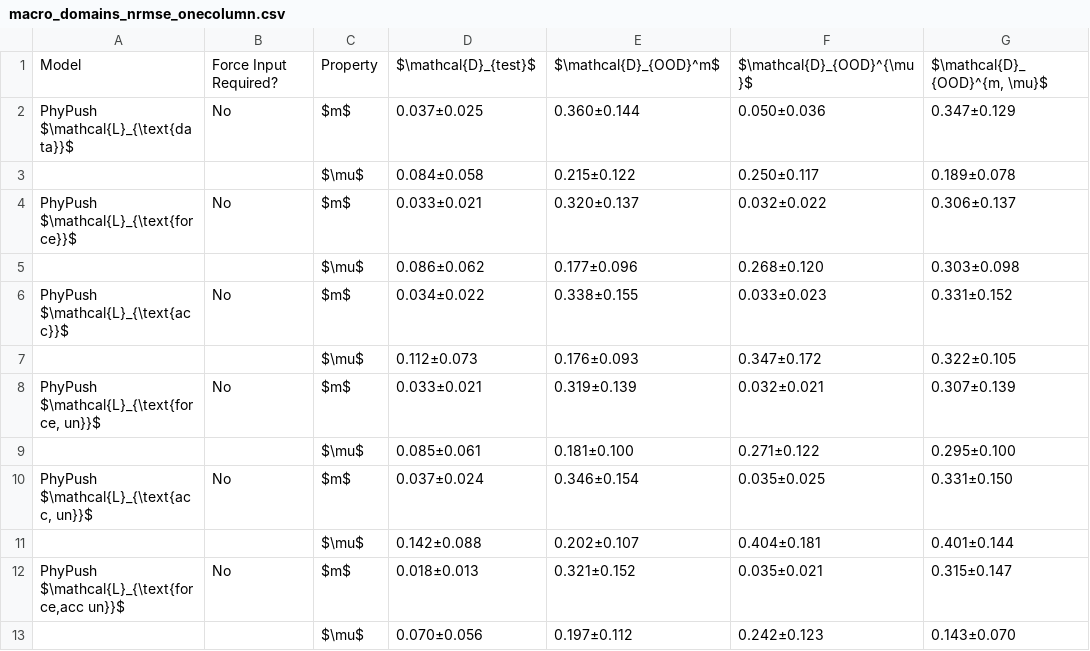
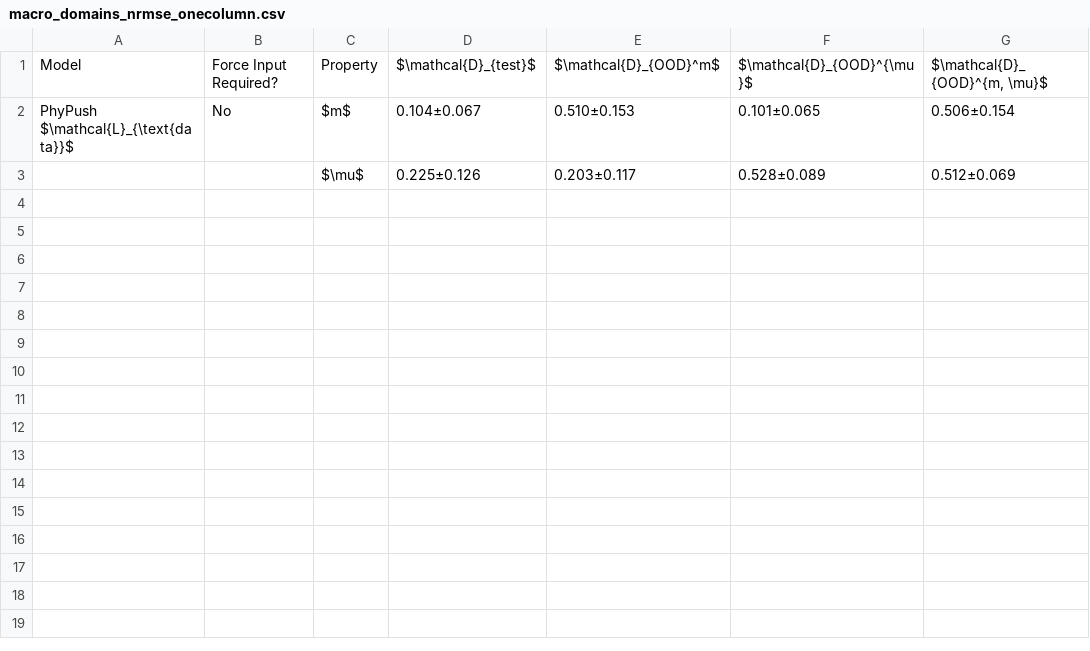
Before and after one commit to koyo-8144/offline_training_phypush, a CSV file: paper_results/sim/macro_domains_nrmse_onecolumn.csv, drawn as a sheet.

```diff
--- a/paper_results/sim/macro_domains_nrmse_onecolumn.csv
+++ b/paper_results/sim/macro_domains_nrmse_onecolumn.csv
@@ -1,13 +1,3 @@
 Model,Force Input Required?,Property,$\mathcal{D}_{test}$,$\mathcal{D}_{OOD}^m$,$\mathcal{D}_{OOD}^{\mu}$,"$\mathcal{D}_{OOD}^{m, \mu}$"
-PhyPush $\mathcal{L}_{\text{data}}$,No,$m$,0.037±0.025,0.360±0.144,0.050±0.036,0.347±0.129
-,,$\mu$,0.084±0.058,0.215±0.122,0.250±0.117,0.189±0.078
-PhyPush $\mathcal{L}_{\text{force}}$,No,$m$,0.033±0.021,0.320±0.137,0.032±0.022,0.306±0.137
-,,$\mu$,0.086±0.062,0.177±0.096,0.268±0.120,0.303±0.098
-PhyPush $\mathcal{L}_{\text{acc}}$,No,$m$,0.034±0.022,0.338±0.155,0.033±0.023,0.331±0.152
-,,$\mu$,0.112±0.073,0.176±0.093,0.347±0.172,0.322±0.105
-"PhyPush $\mathcal{L}_{\text{force, un}}$",No,$m$,0.033±0.021,0.319±0.139,0.032±0.021,0.307±0.139
-,,$\mu$,0.085±0.061,0.181±0.100,0.271±0.122,0.295±0.100
-"PhyPush $\mathcal{L}_{\text{acc, un}}$",No,$m$,0.037±0.024,0.346±0.154,0.035±0.025,0.331±0.150
-,,$\mu$,0.142±0.088,0.202±0.107,0.404±0.181,0.401±0.144
-"PhyPush $\mathcal{L}_{\text{force,acc un}}$",No,$m$,0.018±0.013,0.321±0.152,0.035±0.021,0.315±0.147
-,,$\mu$,0.070±0.056,0.197±0.112,0.242±0.123,0.143±0.070
+PhyPush $\mathcal{L}_{\text{data}}$,No,$m$,0.104±0.067,0.510±0.153,0.101±0.065,0.506±0.154
+,,$\mu$,0.225±0.126,0.203±0.117,0.528±0.089,0.512±0.069
```
Also changed, not shown: paper_results/real/real_bias_reversed.csv, paper_results/real/real_nrmse_reversed.csv, 14 other files.
